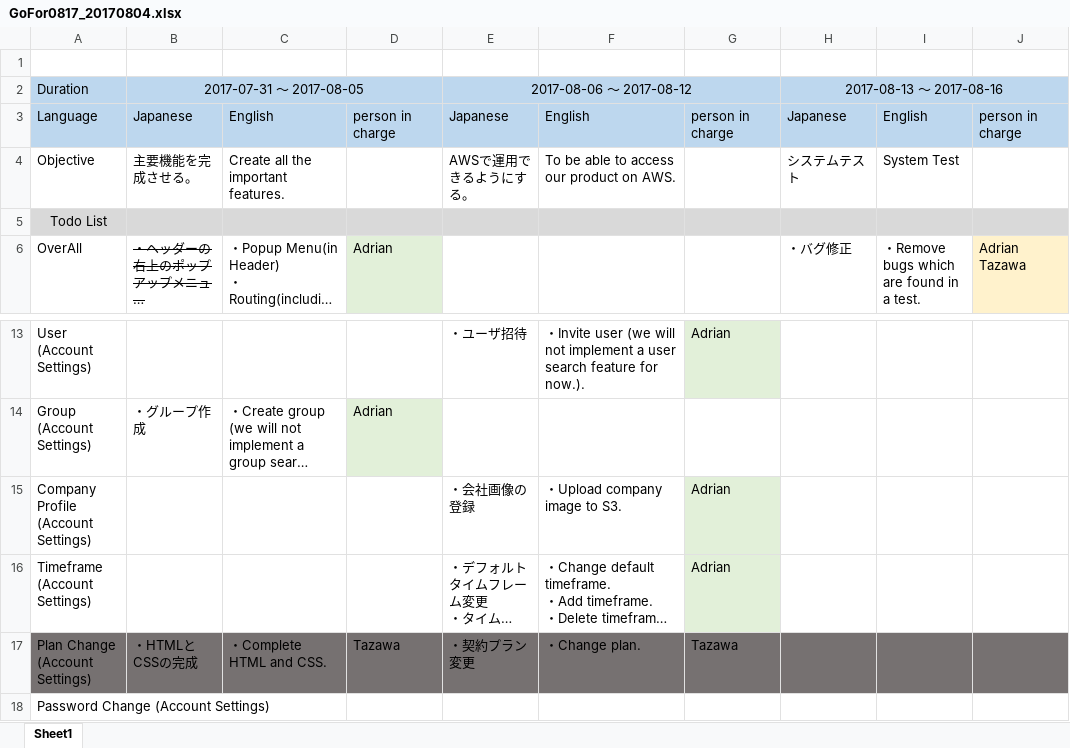
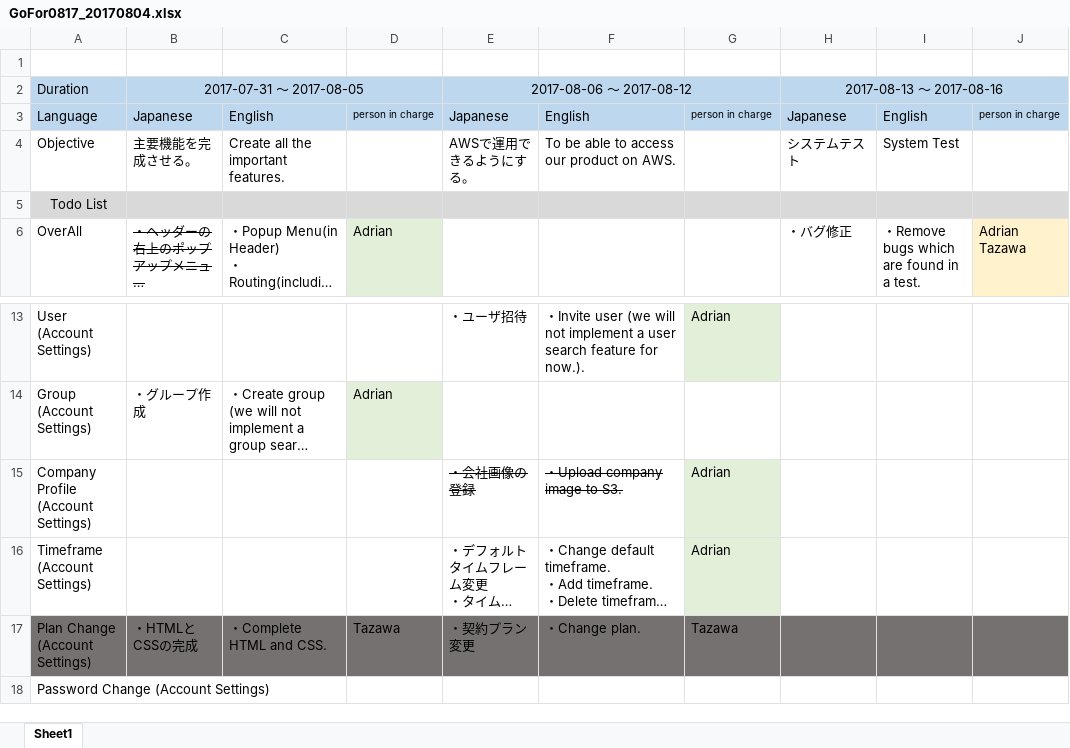
Before and after one commit to naoharu-tazawa/skrum, an Excel workbook: skrum_docs/01_WBS/GoFor0817_20170804.xlsx, sheet Sheet1, drawn as a sheet; only a part is shown, gaps mark what is left out; long unchanged cells end in …; values as stored, in another font and other column widths than the file's, no borders; charts and pictures not drawn; the diff names each change by its address in the sheet, - before the commit and + after, or states it on an @@ line.

```diff
--- a/skrum_docs/01_WBS/GoFor0817_20170804.xlsx (sheet Sheet1)
+++ b/skrum_docs/01_WBS/GoFor0817_20170804.xlsx (sheet Sheet1)
@@ D3 text size: smaller @@
@@ G3 text size: smaller @@
@@ J3 text size: smaller @@
-E15:F15 strikethrough: off
+E15:F15 strikethrough: on
```
Also changed, not shown: charts or pictures, skrum_docs/02_SpecificationDocs/APIList.xlsx, 10 other files.
